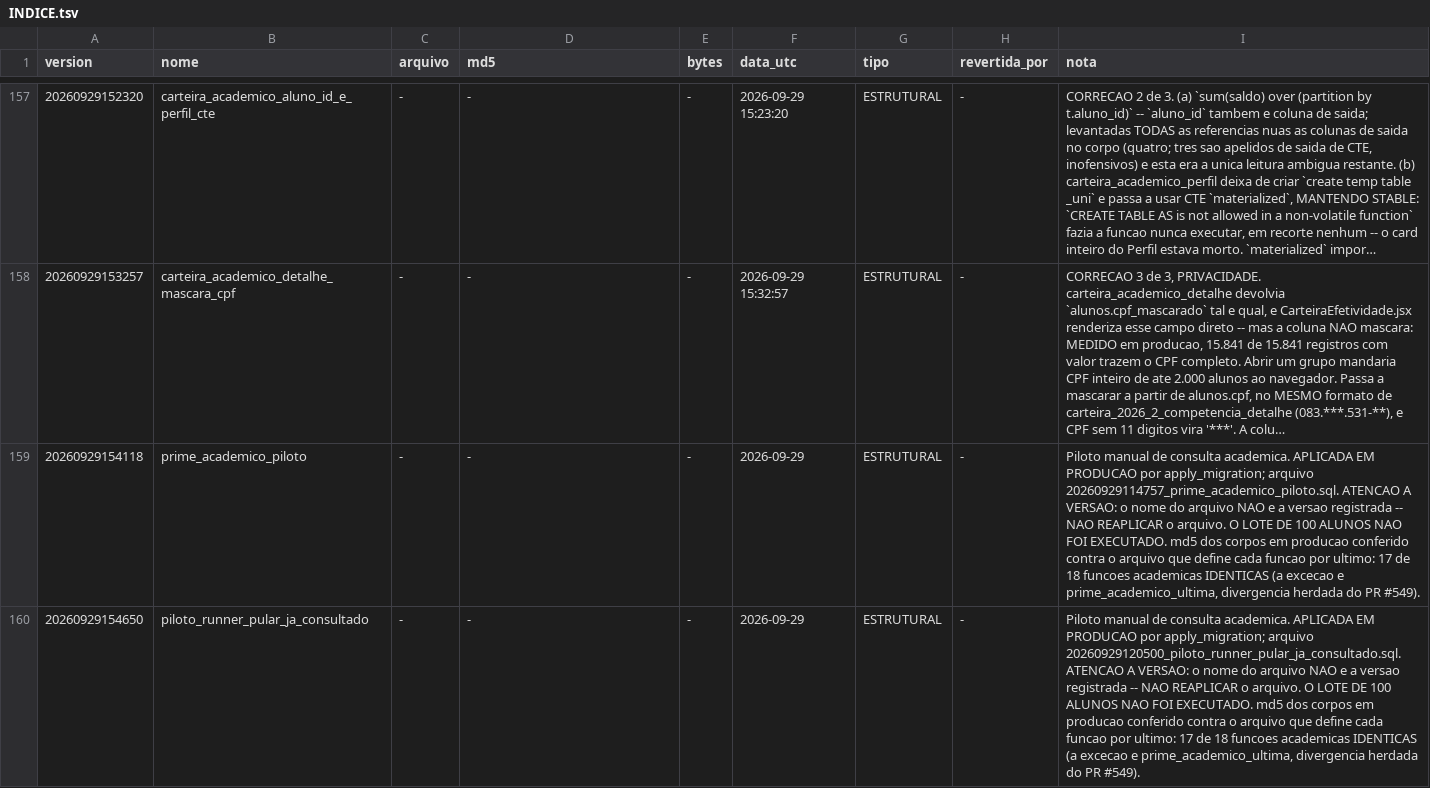
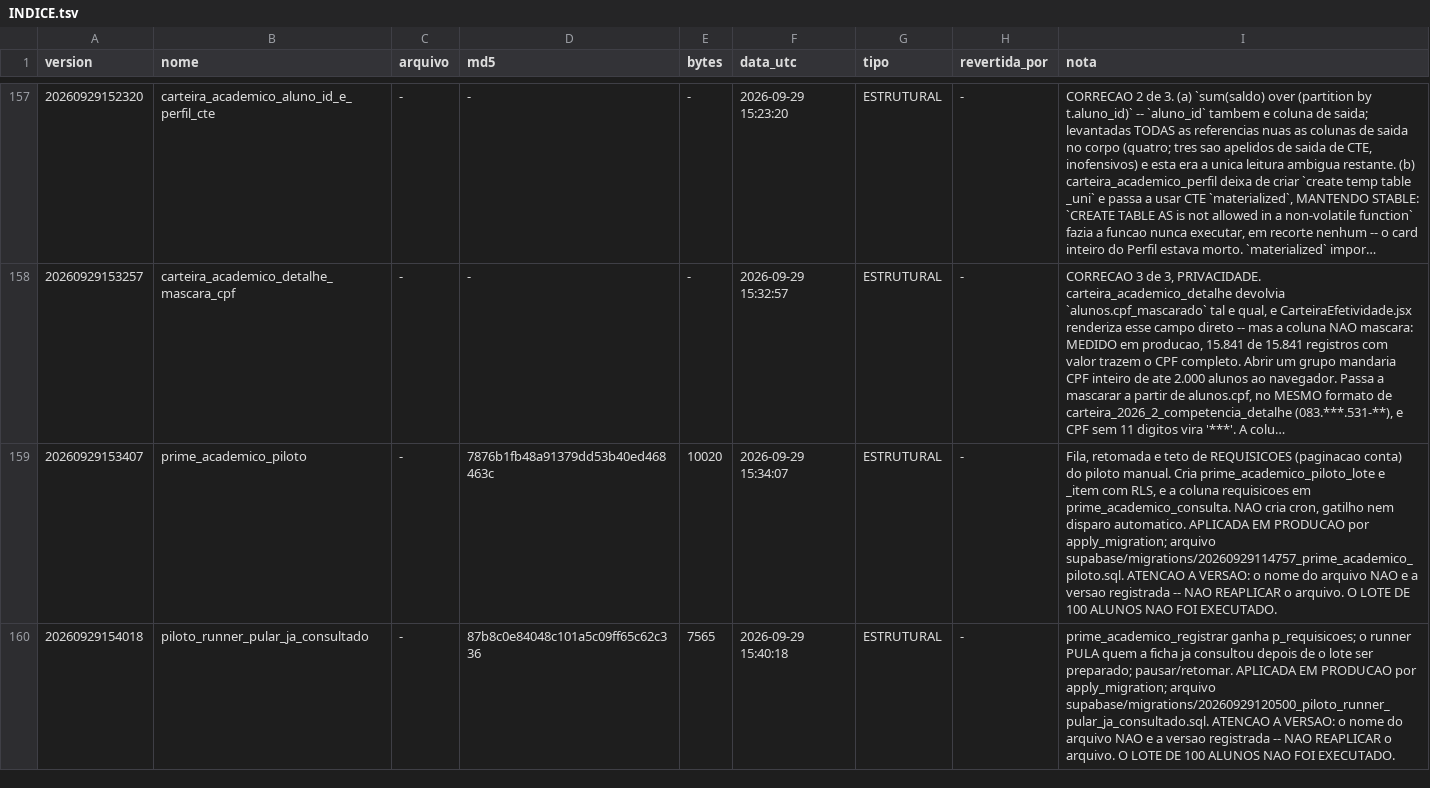
Before and after one commit to amandaseibel-dev/crm-reativa, a TSV file: supabase/ledger/2026-09/INDICE.tsv, drawn as a sheet; only a part is shown, gaps mark what is left out; long unchanged cells end in …; the diff covers the shown part only; the diff names each change by its address in the sheet, - before the commit and + after, or states it on an @@ line.

```diff
--- a/supabase/ledger/2026-09/INDICE.tsv
+++ b/supabase/ledger/2026-09/INDICE.tsv
-A159 (version): 20260929154118
+A159 (version): 20260929153407
-D159 (md5): -
+D159 (md5): 7876b1fb48a91379dd53b40ed468463c
-E159 (bytes): -
+E159 (bytes): 10020
-F159 (data_utc): 2026-09-29
+F159 (data_utc): 2026-09-29 15:34:07
-I159 (nota): Piloto manual de consulta academica. APLICADA EM PRODUCAO por apply_migration; arquivo 20260929114757_prime_academico_piloto.sql. ATENCAO A VERSAO: o nome do arquivo NAO e a versao registrada -- NAO REAPLICAR o arquivo. O LOTE DE 100 ALUNOS NAO FOI EXECUTADO. md5 dos corpos em producao conferido contra o arquivo que define cada funcao por ultimo: 17 de 18 funcoes academicas IDENTICAS (a excecao e prime_academico_ultima, divergencia herdada do PR #549).
+I159 (nota): Fila, retomada e teto de REQUISICOES (paginacao conta) do piloto manual. Cria prime_academico_piloto_lote e _item com RLS, e a coluna requisicoes em prime_academico_consulta. NAO cria cron, gatilho nem disparo automatico. APLICADA EM PRODUCAO por apply_migration; arquivo supabase/migrations/20260929114757_prime_academico_piloto.sql. ATENCAO A VERSAO: o nome do arquivo NAO e a versao registrada -- NAO REAPLICAR o arquivo. O LOTE DE 100 ALUNOS NAO FOI EXECUTADO.
-A160 (version): 20260929154650
+A160 (version): 20260929154018
-D160 (md5): -
+D160 (md5): 87b8c0e84048c101a5c09ff65c62c336
-E160 (bytes): -
+E160 (bytes): 7565
-F160 (data_utc): 2026-09-29
+F160 (data_utc): 2026-09-29 15:40:18
-I160 (nota): Piloto manual de consulta academica. APLICADA EM PRODUCAO por apply_migration; arquivo 20260929120500_piloto_runner_pular_ja_consultado.sql. ATENCAO A VERSAO: o nome do arquivo NAO e a versao registrada -- NAO REAPLICAR o arquivo. O LOTE DE 100 ALUNOS NAO FOI EXECUTADO. md5 dos corpos em producao conferido contra o arquivo que define cada funcao por ultimo: 17 de 18 funcoes academicas IDENTICAS (a excecao e prime_academico_ultima, divergencia herdada do PR #549).
+I160 (nota): prime_academico_registrar ganha p_requisicoes; o runner PULA quem a ficha ja consultou depois de o lote ser preparado; pausar/retomar. APLICADA EM PRODUCAO por apply_migration; arquivo supabase/migrations/20260929120500_piloto_runner_pular_ja_consultado.sql. ATENCAO A VERSAO: o nome do arquivo NAO e a versao registrada -- NAO REAPLICAR o arquivo. O LOTE DE 100 ALUNOS NAO FOI EXECUTADO.
```
Also changed, not shown: 15 edited cells elsewhere in this file.
